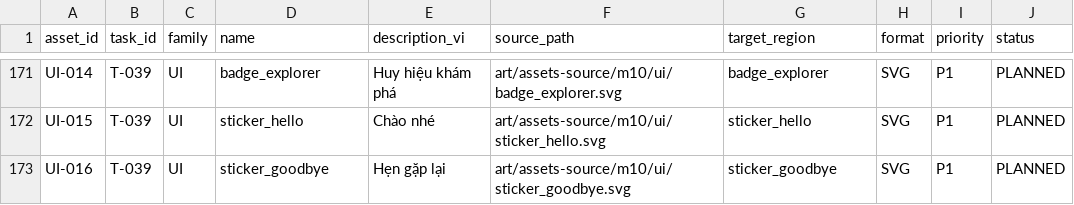
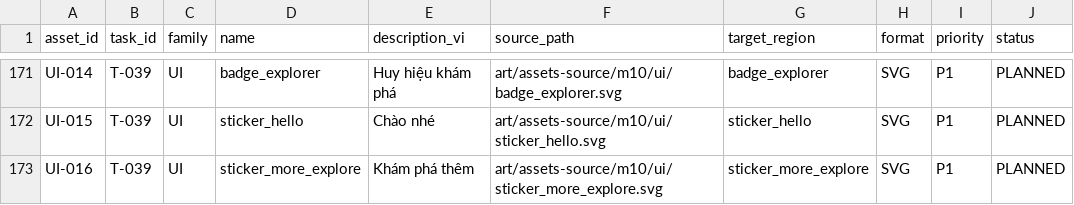
Before and after one commit to khuongnd0901/DeX-Kids-Adventure, a CSV file: art/M10_ASSET_INVENTORY.csv, drawn as a sheet; only a part is shown, gaps mark what is left out; the diff names each change by its address in the sheet, - before the commit and + after, or states it on an @@ line.

```diff
--- a/art/M10_ASSET_INVENTORY.csv
+++ b/art/M10_ASSET_INVENTORY.csv
-D173 (name): sticker_goodbye
+D173 (name): sticker_more_explore
-E173 (description_vi): Hẹn gặp lại
+E173 (description_vi): Khám phá thêm
-F173 (source_path): art/assets-source/m10/ui/sticker_goodbye.svg
+F173 (source_path): art/assets-source/m10/ui/sticker_more_explore.svg
-G173 (target_region): sticker_goodbye
+G173 (target_region): sticker_more_explore
```
Also changed, not shown: 24 other files.
